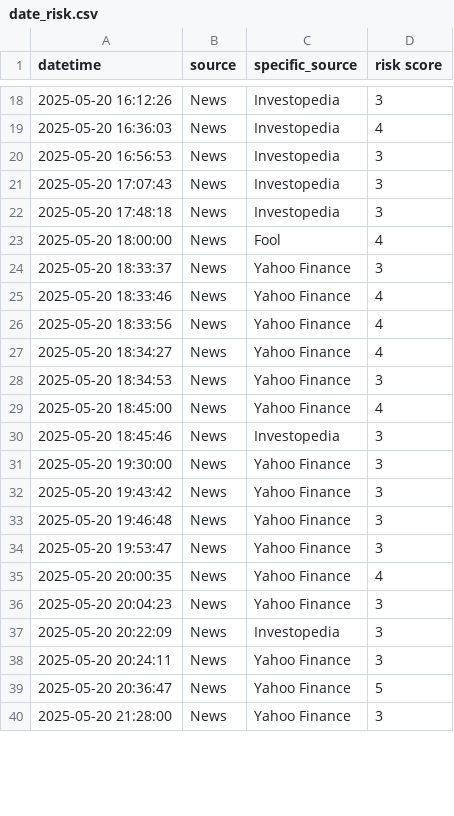
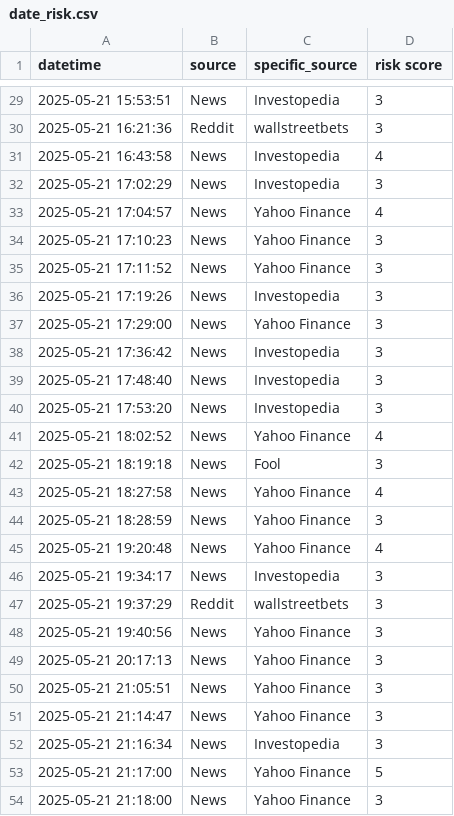
Before and after one commit to cassandra-soong/finrl-deepseek-stock-prediction, a CSV file: sentiment/temp/date_risk.csv, drawn as a sheet; only a part is shown, gaps mark what is left out; the diff covers the shown part only.

```diff
--- a/sentiment/temp/date_risk.csv
+++ b/sentiment/temp/date_risk.csv
@@ -18,23 +29,26 @@ datetime,source,specific_source,risk score
-2025-05-20 16:12:26,News,Investopedia,3
-2025-05-20 16:36:03,News,Investopedia,4
-2025-05-20 16:56:53,News,Investopedia,3
-2025-05-20 17:07:43,News,Investopedia,3
-2025-05-20 17:48:18,News,Investopedia,3
-2025-05-20 18:00:00,News,Fool,4
-2025-05-20 18:33:37,News,Yahoo Finance,3
-2025-05-20 18:33:46,News,Yahoo Finance,4
-2025-05-20 18:33:56,News,Yahoo Finance,4
-2025-05-20 18:34:27,News,Yahoo Finance,4
-2025-05-20 18:34:53,News,Yahoo Finance,3
-2025-05-20 18:45:00,News,Yahoo Finance,4
-2025-05-20 18:45:46,News,Investopedia,3
-2025-05-20 19:30:00,News,Yahoo Finance,3
-2025-05-20 19:43:42,News,Yahoo Finance,3
-2025-05-20 19:46:48,News,Yahoo Finance,3
-2025-05-20 19:53:47,News,Yahoo Finance,3
-2025-05-20 20:00:35,News,Yahoo Finance,4
-2025-05-20 20:04:23,News,Yahoo Finance,3
-2025-05-20 20:22:09,News,Investopedia,3
-2025-05-20 20:24:11,News,Yahoo Finance,3
-2025-05-20 20:36:47,News,Yahoo Finance,5
-2025-05-20 21:28:00,News,Yahoo Finance,3
+2025-05-21 15:53:51,News,Investopedia,3
+2025-05-21 16:21:36,Reddit,wallstreetbets,3
+2025-05-21 16:43:58,News,Investopedia,4
+2025-05-21 17:02:29,News,Investopedia,3
+2025-05-21 17:04:57,News,Yahoo Finance,4
+2025-05-21 17:10:23,News,Yahoo Finance,3
+2025-05-21 17:11:52,News,Yahoo Finance,3
+2025-05-21 17:19:26,News,Investopedia,3
+2025-05-21 17:29:00,News,Yahoo Finance,3
+2025-05-21 17:36:42,News,Investopedia,3
+2025-05-21 17:48:40,News,Investopedia,3
+2025-05-21 17:53:20,News,Investopedia,3
+2025-05-21 18:02:52,News,Yahoo Finance,4
+2025-05-21 18:19:18,News,Fool,3
+2025-05-21 18:27:58,News,Yahoo Finance,4
+2025-05-21 18:28:59,News,Yahoo Finance,3
+2025-05-21 19:20:48,News,Yahoo Finance,4
+2025-05-21 19:34:17,News,Investopedia,3
+2025-05-21 19:37:29,Reddit,wallstreetbets,3
+2025-05-21 19:40:56,News,Yahoo Finance,3
+2025-05-21 20:17:13,News,Yahoo Finance,3
+2025-05-21 21:05:51,News,Yahoo Finance,3
+2025-05-21 21:14:47,News,Yahoo Finance,3
+2025-05-21 21:16:34,News,Investopedia,3
+2025-05-21 21:17:00,News,Yahoo Finance,5
+2025-05-21 21:18:00,News,Yahoo Finance,3
```
Also changed, not shown: 14 added rows, 3 removed rows and 22 edited cells elsewhere in this file, sentiment/aggregated_risk_scores.csv.
